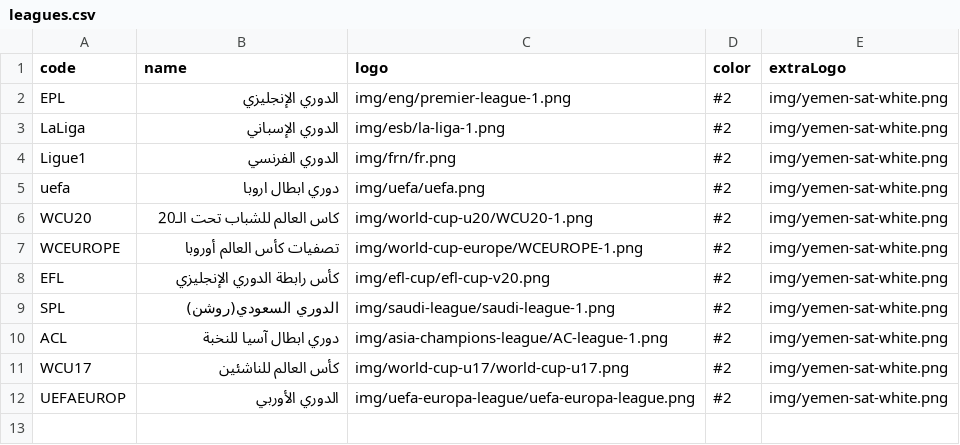
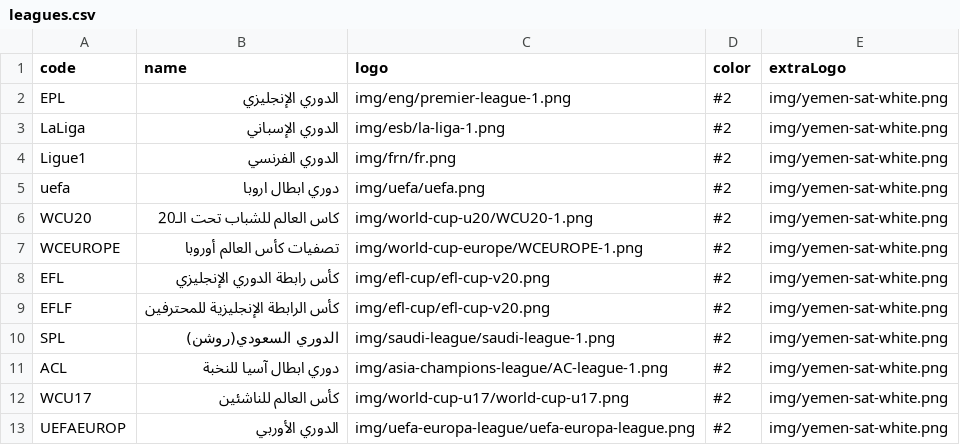
Before and after one commit to falahsab/jedwal, a CSV file: csv/leagues.csv, drawn as a sheet; the diff names each change by its address in the sheet, - before the commit and + after, or states it on an @@ line.

Commit message:
Update leagues.csv

```diff
--- a/csv/leagues.csv
+++ b/csv/leagues.csv
+row 9: EFLF | كأس الرابطة الإنجليزية للمحترفين | img/efl-cup/efl-cup-v20.png | #2 | img/yemen-sat-white.png
```
